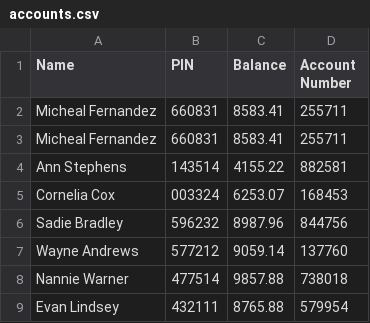
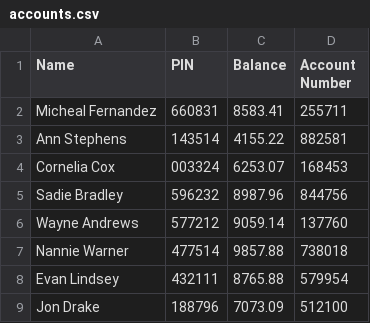
Before and after one commit to lambnet/atm-simulation, a CSV file: accounts.csv, drawn as a sheet; only a part is shown; the shorter side is filled out with more unchanged rows.

```diff
--- a/accounts.csv
+++ b/accounts.csv
@@ -2,3 +2,2 @@ Name,PIN,Balance,Account Number
 Micheal Fernandez,660831,8583.41,255711
-Micheal Fernandez,660831,8583.41,255711
 Ann Stephens,143514,4155.22,882581
```
Also changed, not shown: 7 other files.
